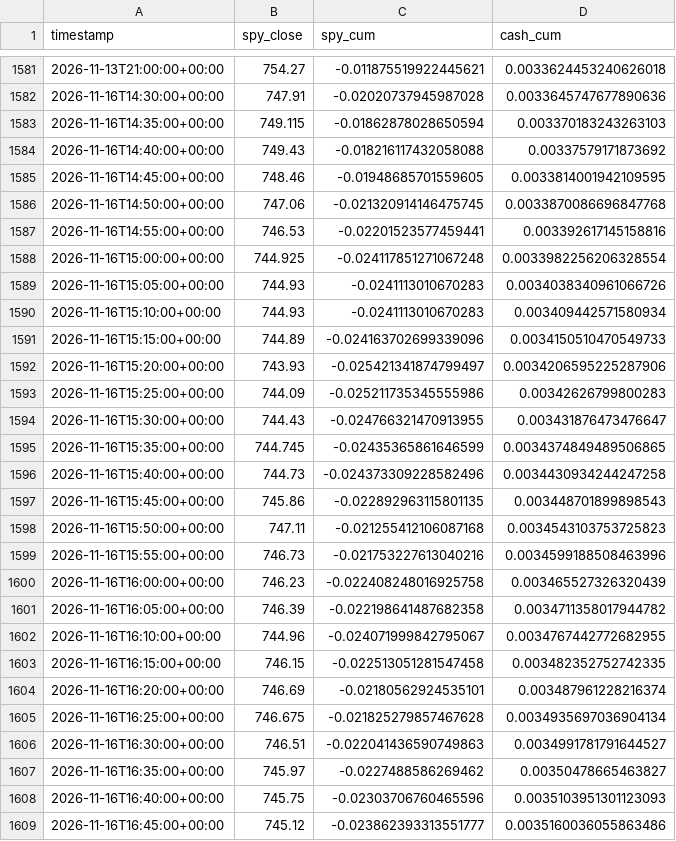
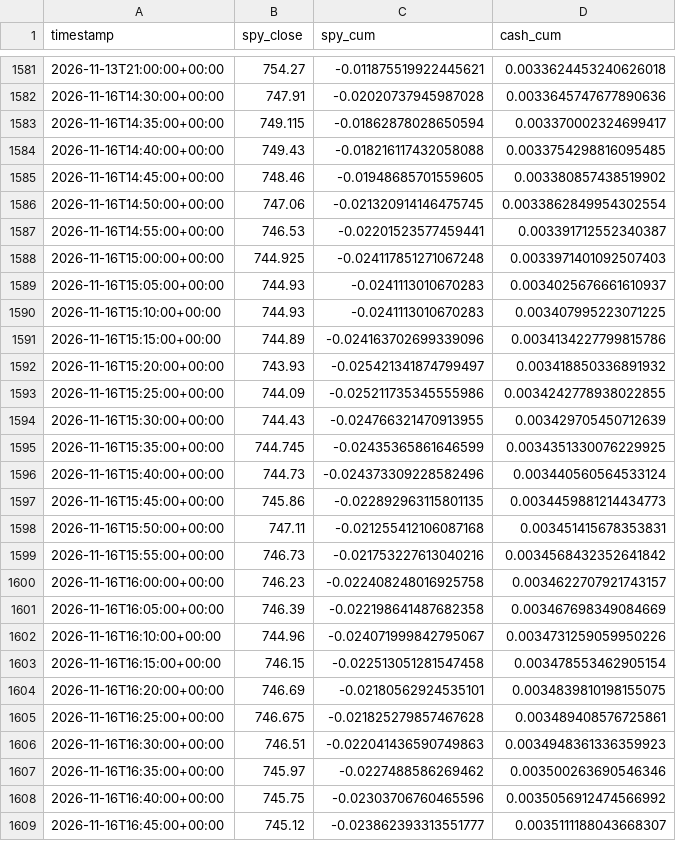
Before and after one commit to rvbpartners-commits/rvbpartners-track-record-data, a CSV file: books/best_cagr/benchmark_intraday.csv, drawn as a sheet; only a part is shown, gaps mark what is left out; the diff covers the shown part only.

Commit message:
data: 0 new snapshot(s) across 6 book(s) @ 2026-11-16T17:00:03+00:00

```diff
--- a/books/best_cagr/benchmark_intraday.csv
+++ b/books/best_cagr/benchmark_intraday.csv
@@ -1582,28 +1582,28 @@ timestamp,spy_close,spy_cum,cash_cum
 2026-11-16T14:30:00+00:00,747.91,-0.02020737945987028,0.0033645747677890636
-2026-11-16T14:35:00+00:00,749.115,-0.01862878028650594,0.003370183243263103
-2026-11-16T14:40:00+00:00,749.43,-0.018216117432058088,0.00337579171873692
-2026-11-16T14:45:00+00:00,748.46,-0.01948685701559605,0.0033814001942109595
-2026-11-16T14:50:00+00:00,747.06,-0.021320914146475745,0.0033870086696847768
-2026-11-16T14:55:00+00:00,746.53,-0.02201523577459441,0.003392617145158816
-2026-11-16T15:00:00+00:00,744.925,-0.024117851271067248,0.0033982256206328554
-2026-11-16T15:05:00+00:00,744.93,-0.0241113010670283,0.0034038340961066726
-2026-11-16T15:10:00+00:00,744.93,-0.0241113010670283,0.003409442571580934
-2026-11-16T15:15:00+00:00,744.89,-0.024163702699339096,0.0034150510470549733
-2026-11-16T15:20:00+00:00,743.93,-0.025421341874799497,0.0034206595225287906
-2026-11-16T15:25:00+00:00,744.09,-0.025211735345555986,0.00342626799800283
-2026-11-16T15:30:00+00:00,744.43,-0.024766321470913955,0.003431876473476647
-2026-11-16T15:35:00+00:00,744.745,-0.02435365861646599,0.0034374849489506865
-2026-11-16T15:40:00+00:00,744.73,-0.024373309228582496,0.0034430934244247258
-2026-11-16T15:45:00+00:00,745.86,-0.022892963115801135,0.003448701899898543
-2026-11-16T15:50:00+00:00,747.11,-0.021255412106087168,0.0034543103753725823
-2026-11-16T15:55:00+00:00,746.73,-0.021753227613040216,0.0034599188508463996
-2026-11-16T16:00:00+00:00,746.23,-0.022408248016925758,0.003465527326320439
-2026-11-16T16:05:00+00:00,746.39,-0.022198641487682358,0.0034711358017944782
-2026-11-16T16:10:00+00:00,744.96,-0.024071999842795067,0.0034767442772682955
-2026-11-16T16:15:00+00:00,746.15,-0.022513051281547458,0.003482352752742335
-2026-11-16T16:20:00+00:00,746.69,-0.02180562924535101,0.003487961228216374
-2026-11-16T16:25:00+00:00,746.675,-0.021825279857467628,0.0034935697036904134
-2026-11-16T16:30:00+00:00,746.51,-0.022041436590749863,0.0034991781791644527
-2026-11-16T16:35:00+00:00,745.97,-0.0227488586269462,0.00350478665463827
-2026-11-16T16:40:00+00:00,745.75,-0.02303706760465596,0.0035103951301123093
-2026-11-16T16:45:00+00:00,745.12,-0.023862393313551777,0.0035160036055863486
+2026-11-16T14:35:00+00:00,749.115,-0.01862878028650594,0.003370002324699417
+2026-11-16T14:40:00+00:00,749.43,-0.018216117432058088,0.0033754298816095485
+2026-11-16T14:45:00+00:00,748.46,-0.01948685701559605,0.003380857438519902
+2026-11-16T14:50:00+00:00,747.06,-0.021320914146475745,0.0033862849954302554
+2026-11-16T14:55:00+00:00,746.53,-0.02201523577459441,0.003391712552340387
+2026-11-16T15:00:00+00:00,744.925,-0.024117851271067248,0.0033971401092507403
+2026-11-16T15:05:00+00:00,744.93,-0.0241113010670283,0.0034025676661610937
+2026-11-16T15:10:00+00:00,744.93,-0.0241113010670283,0.003407995223071225
+2026-11-16T15:15:00+00:00,744.89,-0.024163702699339096,0.0034134227799815786
+2026-11-16T15:20:00+00:00,743.93,-0.025421341874799497,0.003418850336891932
+2026-11-16T15:25:00+00:00,744.09,-0.025211735345555986,0.0034242778938022855
+2026-11-16T15:30:00+00:00,744.43,-0.024766321470913955,0.003429705450712639
+2026-11-16T15:35:00+00:00,744.745,-0.02435365861646599,0.0034351330076229925
+2026-11-16T15:40:00+00:00,744.73,-0.024373309228582496,0.003440560564533124
+2026-11-16T15:45:00+00:00,745.86,-0.022892963115801135,0.0034459881214434773
+2026-11-16T15:50:00+00:00,747.11,-0.021255412106087168,0.003451415678353831
+2026-11-16T15:55:00+00:00,746.73,-0.021753227613040216,0.0034568432352641842
+2026-11-16T16:00:00+00:00,746.23,-0.022408248016925758,0.0034622707921743157
+2026-11-16T16:05:00+00:00,746.39,-0.022198641487682358,0.003467698349084669
+2026-11-16T16:10:00+00:00,744.96,-0.024071999842795067,0.0034731259059950226
+2026-11-16T16:15:00+00:00,746.15,-0.022513051281547458,0.003478553462905154
+2026-11-16T16:20:00+00:00,746.69,-0.02180562924535101,0.0034839810198155075
+2026-11-16T16:25:00+00:00,746.675,-0.021825279857467628,0.003489408576725861
+2026-11-16T16:30:00+00:00,746.51,-0.022041436590749863,0.0034948361336359923
+2026-11-16T16:35:00+00:00,745.97,-0.0227488586269462,0.003500263690546346
+2026-11-16T16:40:00+00:00,745.75,-0.02303706760465596,0.0035056912474566992
+2026-11-16T16:45:00+00:00,745.12,-0.023862393313551777,0.0035111188043668307
```
Also changed, not shown: 1 added row and 4 edited cells elsewhere in this file, books/best_cagr_100k/benchmark_intraday.csv, books/best_composite/benchmark_intraday.csv, 28 other files.
